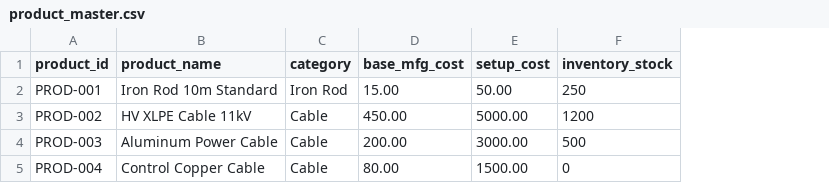
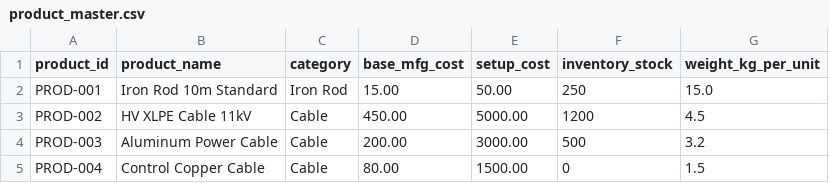
Before and after one commit to monilsavaliya/Techathon, a CSV file: price/database/base cost/product_master.csv, drawn as a sheet; the diff names each change by its address in the sheet, - before the commit and + after, or states it on an @@ line.

```diff
--- a/price/database/base cost/product_master.csv
+++ b/price/database/base cost/product_master.csv
+column G (weight_kg_per_unit), rows 2-5: 15.0 | 4.5 | 3.2 | 1.5
```
Also changed, not shown: 3 other files.
